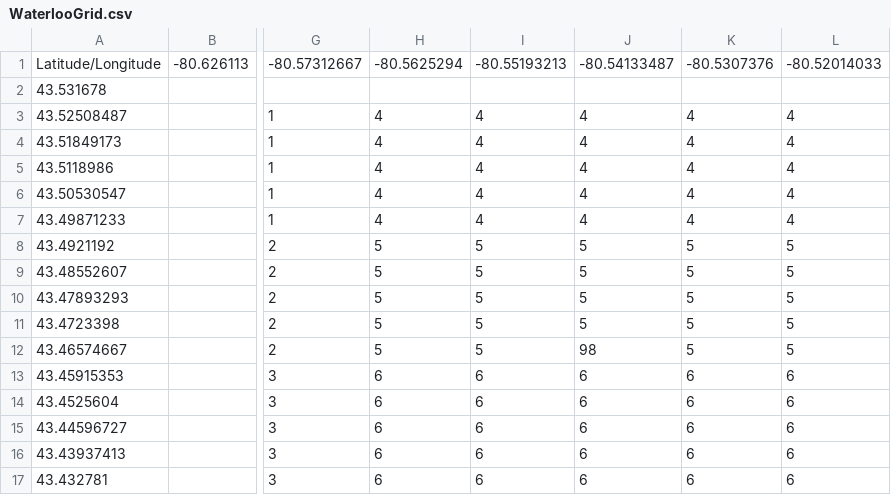
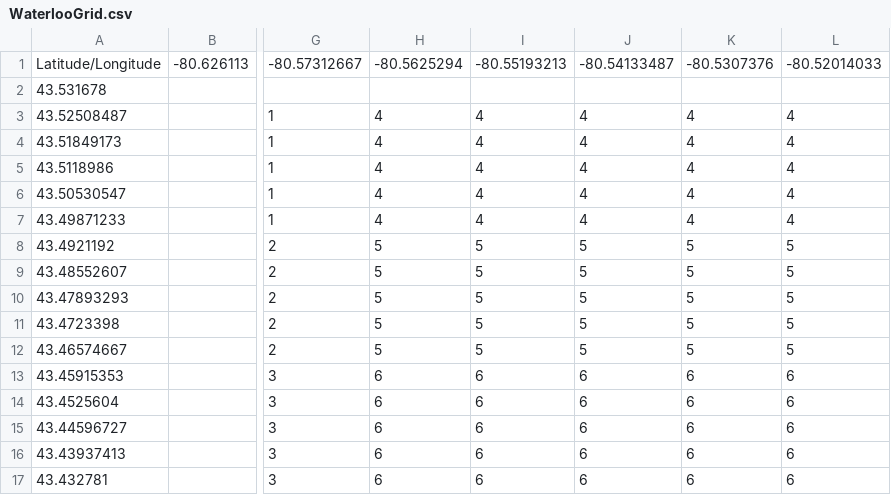
Before and after one commit to abbaszaidi15/CPSApp, a CSV file: assets/WaterlooGrid.csv, drawn as a sheet; only a part is shown, gaps mark what is left out; the diff names each change by its address in the sheet, - before the commit and + after, or states it on an @@ line.

```diff
--- a/assets/WaterlooGrid.csv
+++ b/assets/WaterlooGrid.csv
-J12: 98
+J12: 5
```
Also changed, not shown: 9 other files.
